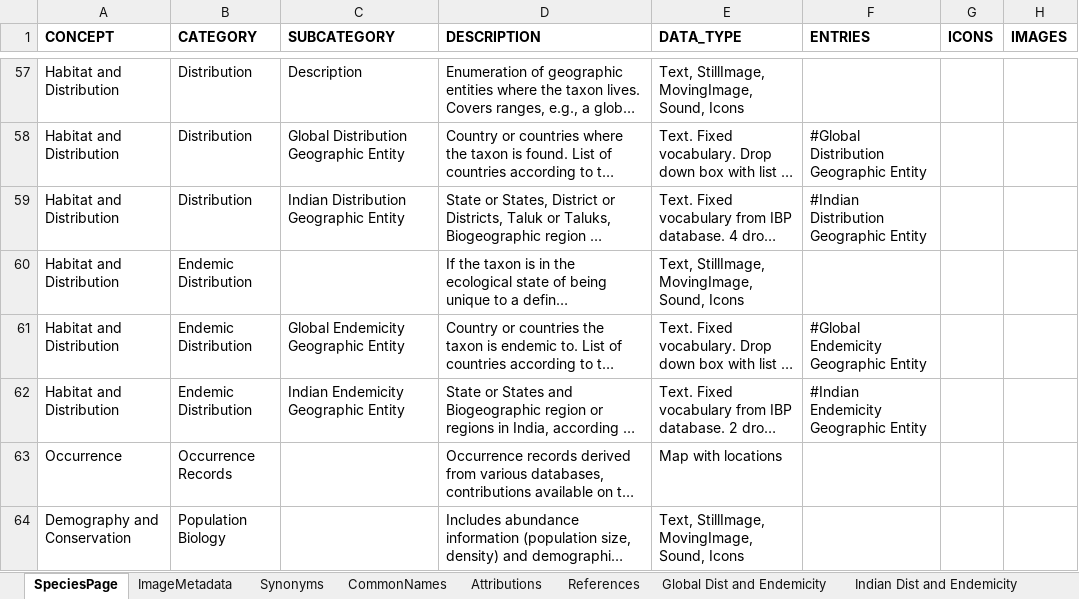
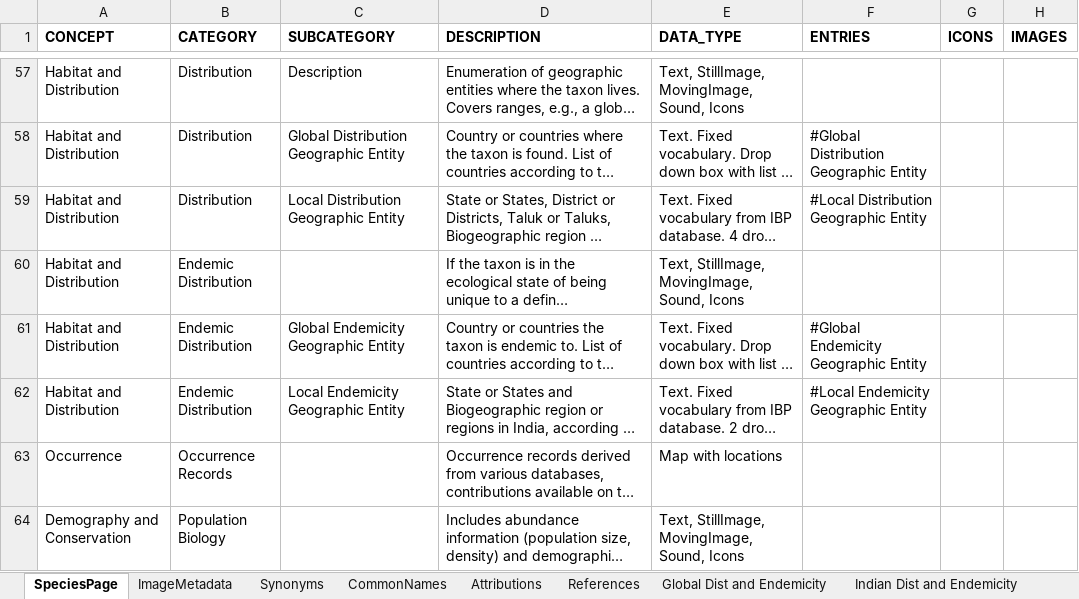
Before and after one commit to biodiv-archived/biodiv-grails-legacy, an Excel workbook: app-conf/data/datarep/species/templates/speciesTemplateExpanded.xlsx, sheet SpeciesPage, drawn as a sheet; only a part is shown, gaps mark what is left out; long unchanged cells end in …; values as stored, in another font and other column widths than the file's, no borders; the diff names each change by its address in the sheet, - before the commit and + after, or states it on an @@ line.

```diff
--- a/app-conf/data/datarep/species/templates/speciesTemplateExpanded.xlsx (sheet SpeciesPage)
+++ b/app-conf/data/datarep/species/templates/speciesTemplateExpanded.xlsx (sheet SpeciesPage)
-C59 (SUBCATEGORY): Indian Distribution Geographic Entity
+C59 (SUBCATEGORY): Local Distribution Geographic Entity
-F59 (ENTRIES): #Indian Distribution Geographic Entity
+F59 (ENTRIES): #Local Distribution Geographic Entity
-C62 (SUBCATEGORY): Indian Endemicity Geographic Entity
+C62 (SUBCATEGORY): Local Endemicity Geographic Entity
-F62 (ENTRIES): #Indian Endemicity Geographic Entity
+F62 (ENTRIES): #Local Endemicity Geographic Entity
```
Also changed, not shown: app-conf/data/datarep/species/templates/Groups.xlsx, app-conf/data/datarep/species/templates/genericspeciespages_mapping.xlsx, 2 other files.
